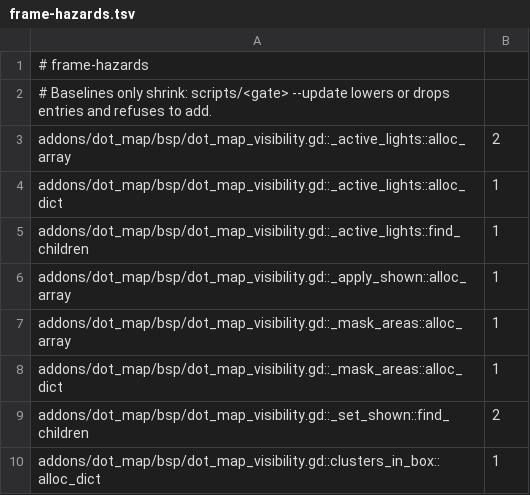
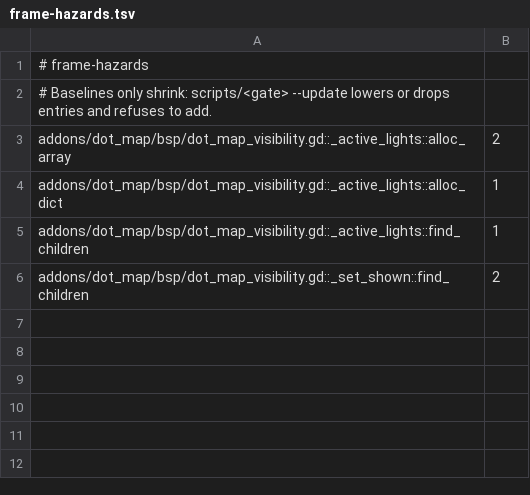
Before and after one commit to modcommunity/dot-map, a TSV file: ci/efficiency/frame-hazards.tsv, drawn as a sheet.

```diff
--- a/ci/efficiency/frame-hazards.tsv
+++ b/ci/efficiency/frame-hazards.tsv
@@ -5,6 +5,2 @@ addons/dot_map/bsp/dot_map_visibility.gd::_active_lights::alloc_dict	1
 addons/dot_map/bsp/dot_map_visibility.gd::_active_lights::find_children	1
-addons/dot_map/bsp/dot_map_visibility.gd::_apply_shown::alloc_array	1
-addons/dot_map/bsp/dot_map_visibility.gd::_mask_areas::alloc_array	1
-addons/dot_map/bsp/dot_map_visibility.gd::_mask_areas::alloc_dict	1
 addons/dot_map/bsp/dot_map_visibility.gd::_set_shown::find_children	2
-addons/dot_map/bsp/dot_map_visibility.gd::clusters_in_box::alloc_dict	1
```
Also changed, not shown: 6 other files.
